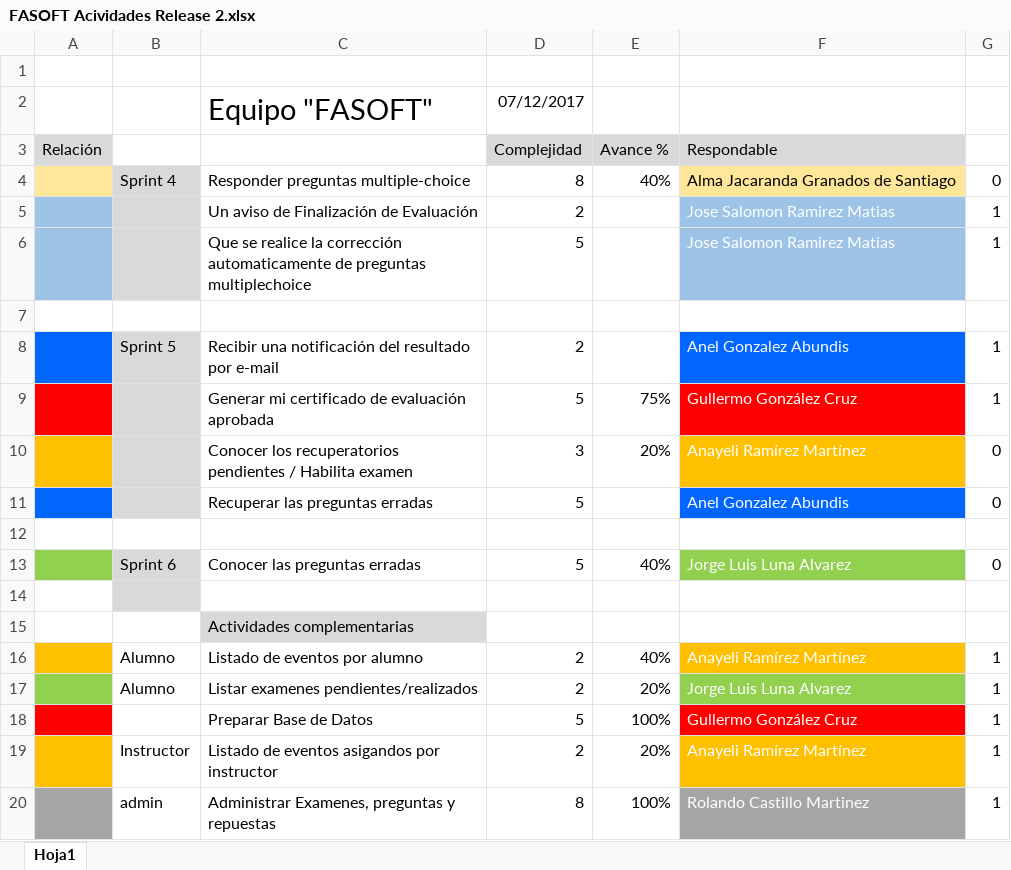
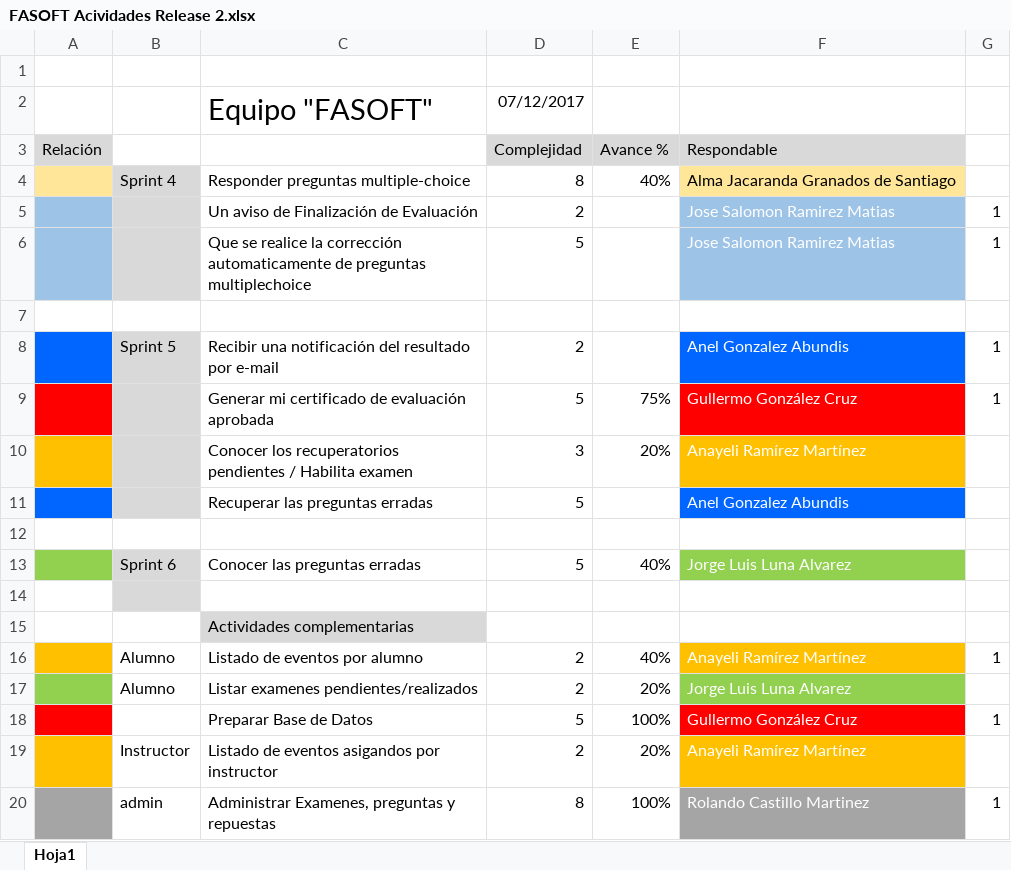
Before and after one commit to Guillermo-G-C/SIGECU_1.0.0, an Excel workbook: Documentation/FASOFT Acividades Release 2.xlsx, sheet Hoja1, drawn as a sheet; values as stored, in another font and other column widths than the file's, no borders; the diff names each change by its address in the sheet, - before the commit and + after, or states it on an @@ line.

```diff
--- a/Documentation/FASOFT Acividades Release 2.xlsx (sheet Hoja1)
+++ b/Documentation/FASOFT Acividades Release 2.xlsx (sheet Hoja1)
-G4: 0
+G4: (empty)
-G10:G11: 0
+G10:G11: (empty)
-G13: 0
+G13: (empty)
-G17: 1
+G17: (empty)
-G19: 1
+G19: (empty)
```
Also changed, not shown: 38 other files.
